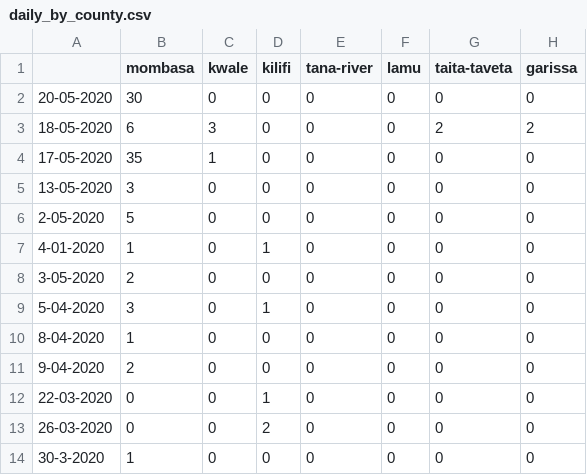
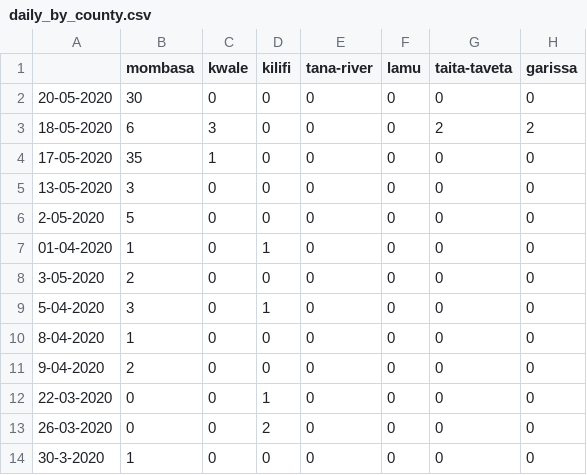
Before and after one commit to steveowk/CovidKE, a CSV file: daily_report/daily_by_county.csv, drawn as a sheet; only a part is shown; the diff names each change by its address in the sheet, - before the commit and + after, or states it on an @@ line.

Commit message:
Update daily_by_county.csv

```diff
--- a/daily_report/daily_by_county.csv
+++ b/daily_report/daily_by_county.csv
-A7: 4-01-2020
+A7: 01-04-2020
```
